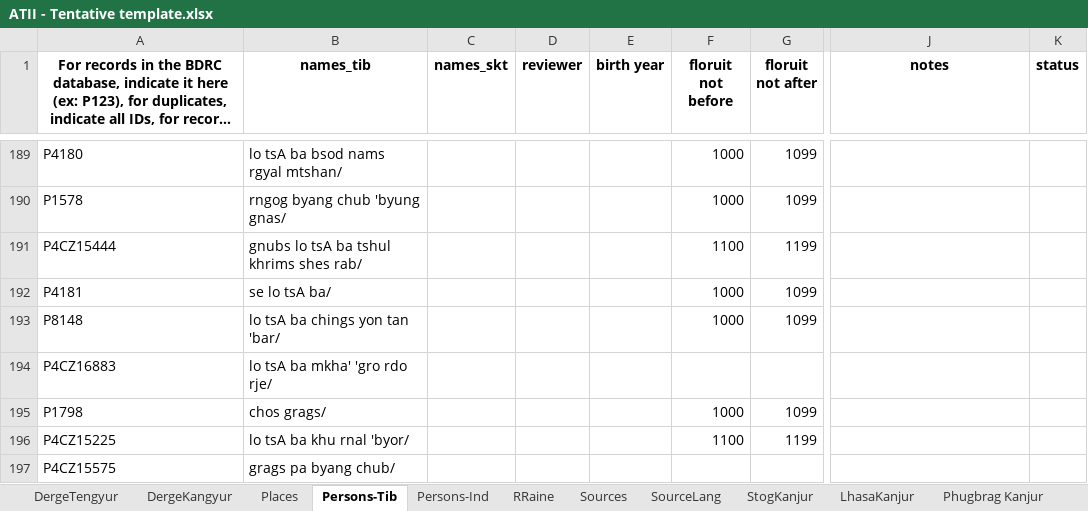
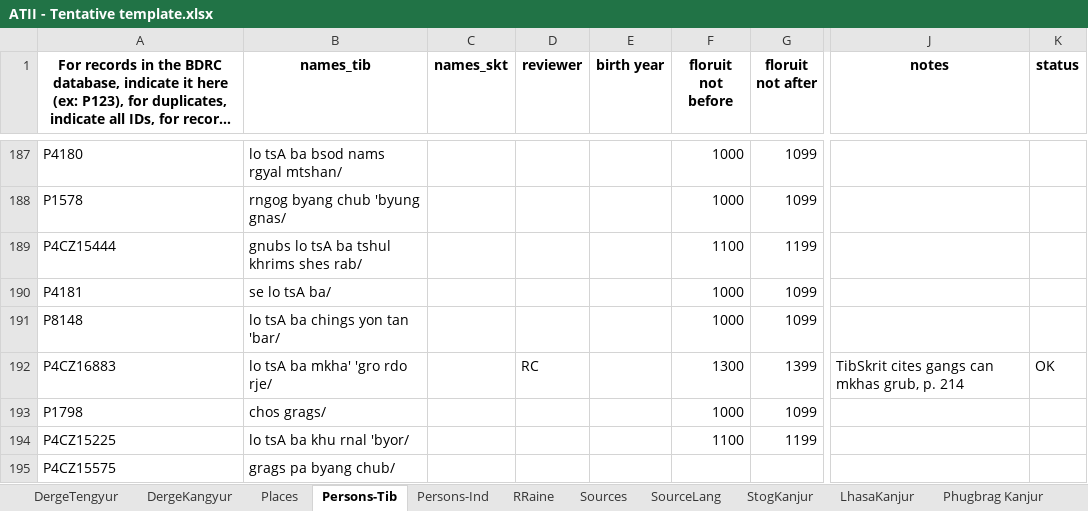
Before and after one commit to wkdewey/xml-parsing, an Excel workbook: data-export/ATII - Tentative template.xlsx, sheet Persons-Tib, drawn as a sheet; only a part is shown, gaps mark what is left out; long unchanged cells end in …; values as stored, in another font and other column widths than the file's, no borders; charts and pictures not drawn; addresses are those after the commit; the diff covers the shown part only; the diff names each change by its address in the sheet, - before the commit and + after, or states it on an @@ line.

```diff
--- a/data-export/ATII - Tentative template.xlsx (sheet Persons-Tib)
+++ b/data-export/ATII - Tentative template.xlsx (sheet Persons-Tib)
-D192 (reviewer): (empty)
+D192 (reviewer): RC
-F192 (floruit not before): (empty)
+F192 (floruit not before): 1300
-G192 (floruit not after): (empty)
+G192 (floruit not after): 1399
-J192 (notes): (empty)
+J192 (notes): TibSkrit cites gangs can mkhas grub, p. 214
-K192 (status): (empty)
+K192 (status): OK
```
Also changed, not shown: 1 added row, 2 removed rows and 49 edited cells elsewhere in this sheet, sheet Persons-Ind, sheet DergeTengyur, sheet Sources, sheet RRaine, sheet DergeKangyur, WD_BDRC_data.xlsx, all_person_matches.xlsx, 5 other files.
